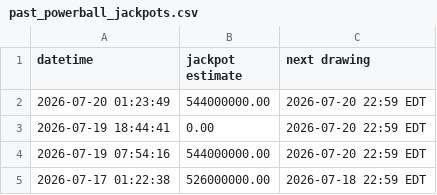
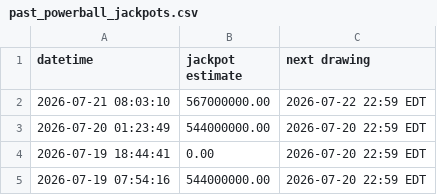
Before and after one commit to bquinn17/bquinn17.github.io, a CSV file: lottery/data/past_powerball_jackpots.csv, drawn as a sheet; only a part is shown; the shorter side is filled out with more unchanged rows; the diff names each change by its address in the sheet, - before the commit and + after, or states it on an @@ line.

```diff
--- a/lottery/data/past_powerball_jackpots.csv
+++ b/lottery/data/past_powerball_jackpots.csv
+row 2: 2026-07-21 08:03:10 | 567000000.00 | 2026-07-22 22:59 EDT
```
Also changed, not shown: 1 other file.
